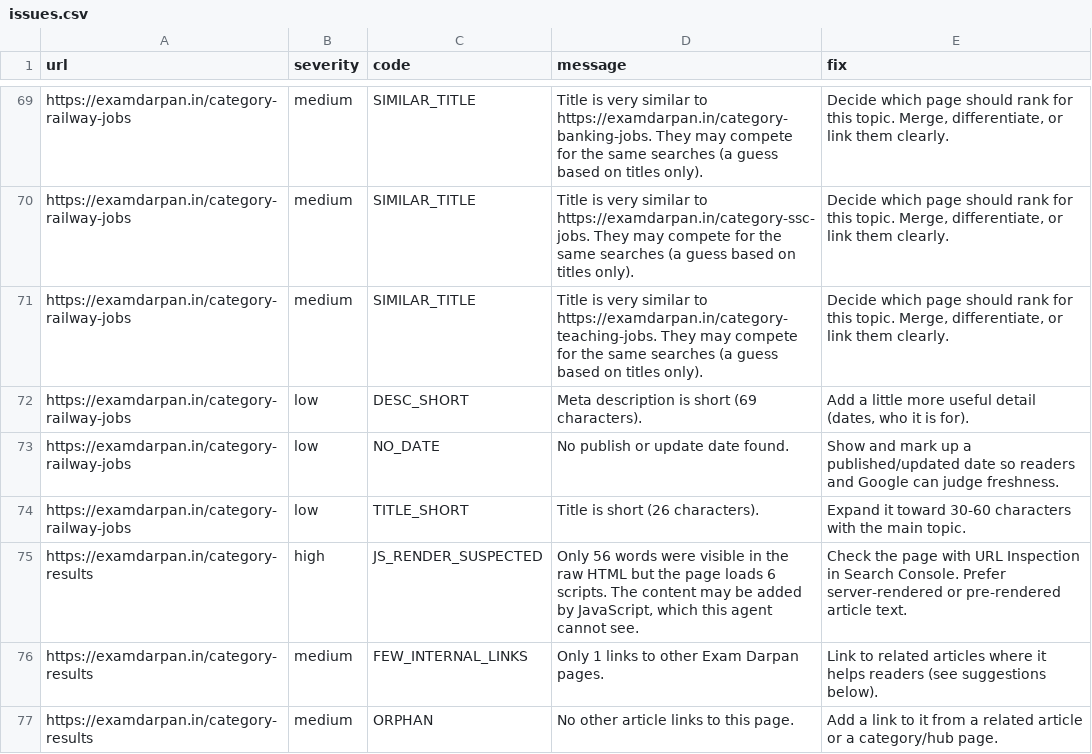
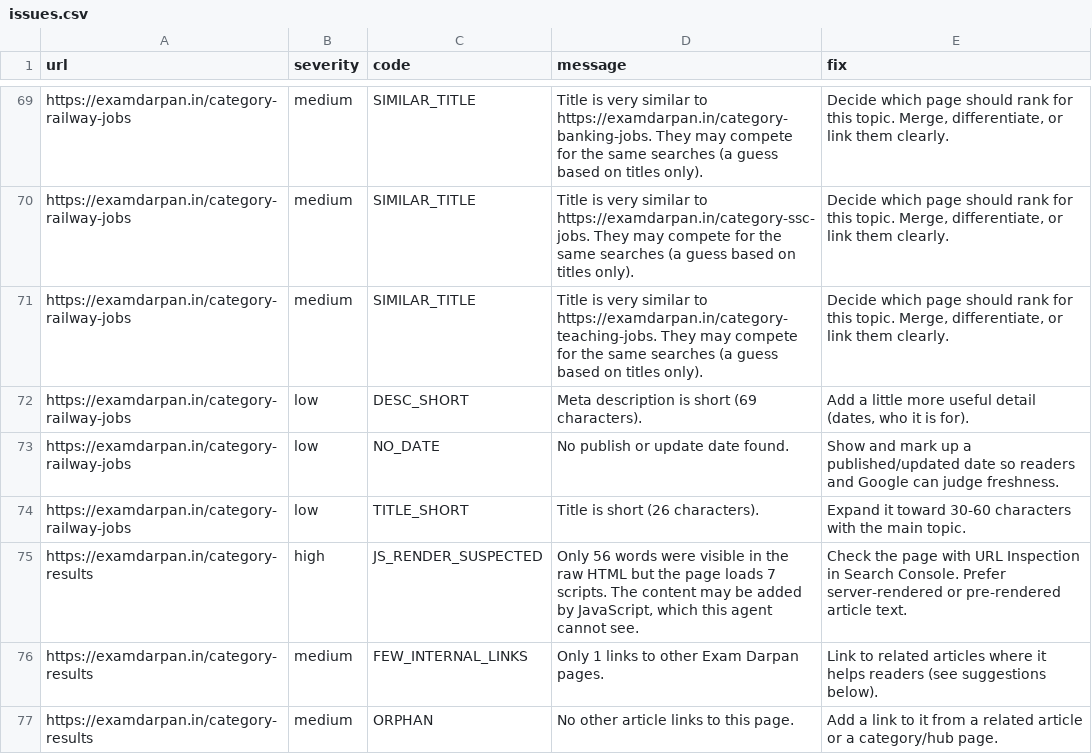
Before and after one commit to lakshay787729-web/examdarpan-organic-traffic-agent, a CSV file: reports/issues.csv, drawn as a sheet; only a part is shown, gaps mark what is left out.

```diff
--- a/reports/issues.csv
+++ b/reports/issues.csv
@@ -74,3 +74,3 @@ https://examdarpan.in/category-railway-jobs,low,NO_DATE,No publish or update dat
 https://examdarpan.in/category-railway-jobs,low,TITLE_SHORT,Title is short (26 characters).,Expand it toward 30-60 characters with the main topic.
-https://examdarpan.in/category-results,high,JS_RENDER_SUSPECTED,"Only 56 words were visible in the raw HTML but the page loads 6 scripts. The content may be added by JavaScript, which this agent cannot see.",Check the page with URL Inspection in Search Console. Prefer server-rendered or pre-rendered article text.
+https://examdarpan.in/category-results,high,JS_RENDER_SUSPECTED,"Only 56 words were visible in the raw HTML but the page loads 7 scripts. The content may be added by JavaScript, which this agent cannot see.",Check the page with URL Inspection in Search Console. Prefer server-rendered or pre-rendered article text.
 https://examdarpan.in/category-results,medium,FEW_INTERNAL_LINKS,Only 1 links to other Exam Darpan pages.,Link to related articles where it helps readers (see suggestions below).
```
Also changed, not shown: 4 other files.
